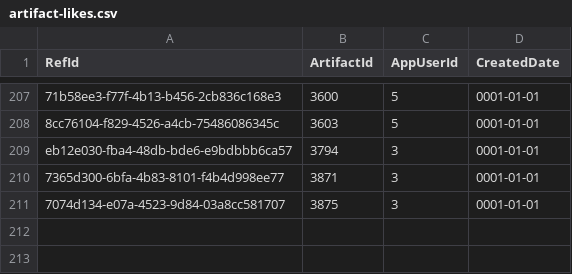
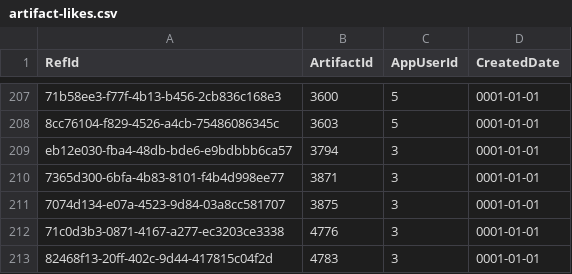
Before and after one commit to NetCoreApps/BlazorDiffusion, a CSV file: BlazorDiffusion/App_Data/seed/artifact-likes.csv, drawn as a sheet; only a part is shown, gaps mark what is left out; the diff names each change by its address in the sheet, - before the commit and + after, or states it on an @@ line.

```diff
--- a/BlazorDiffusion/App_Data/seed/artifact-likes.csv
+++ b/BlazorDiffusion/App_Data/seed/artifact-likes.csv
+row 212: 71c0d3b3-0871-4167-a277-ec3203ce3338 | 4776 | 3 | 0001-01-01
+row 213: 82468f13-20ff-402c-9d44-417815c04f2d | 4783 | 3 | 0001-01-01
```
Also changed, not shown: BlazorDiffusion/App_Data/seed/album-artifacts.csv.
